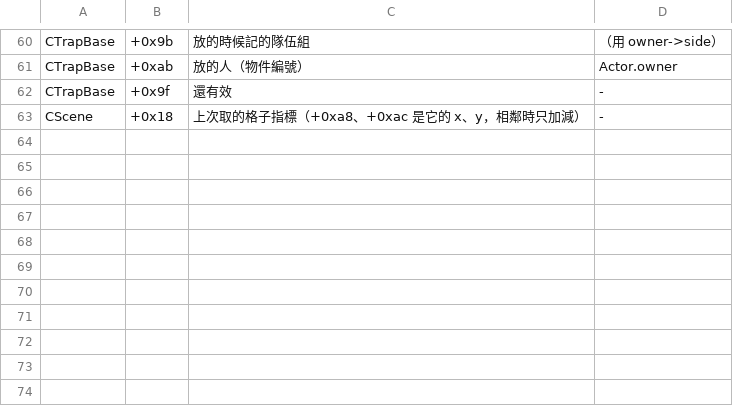
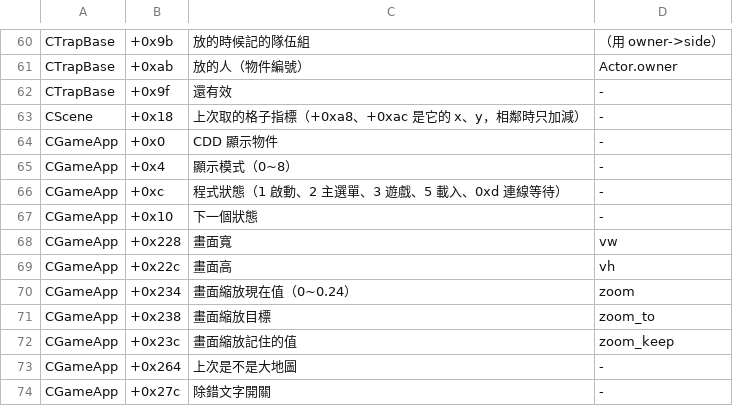
Before and after one commit to chanwunkong/SideTest, a TSV file: QinPort/tools/fields.tsv, drawn as a sheet; only a part is shown, gaps mark what is left out; the diff names each change by its address in the sheet, - before the commit and + after, or states it on an @@ line.

```diff
--- a/QinPort/tools/fields.tsv
+++ b/QinPort/tools/fields.tsv
+row 64: CGameApp | +0x0 | CDD 顯示物件 | -
+row 65: CGameApp | +0x4 | 顯示模式（0~8） | -
+row 66: CGameApp | +0xc | 程式狀態（1 啟動、2 主選單、3 遊戲、5 載入、0xd 連線等待） | -
+row 67: CGameApp | +0x10 | 下一個狀態 | -
+row 68: CGameApp | +0x228 | 畫面寬 | vw
+row 69: CGameApp | +0x22c | 畫面高 | vh
+row 70: CGameApp | +0x234 | 畫面縮放現在值（0~0.24） | zoom
+row 71: CGameApp | +0x238 | 畫面縮放目標 | zoom_to
+row 72: CGameApp | +0x23c | 畫面縮放記住的值 | zoom_keep
+row 73: CGameApp | +0x264 | 上次是不是大地圖 | -
+row 74: CGameApp | +0x27c | 除錯文字開關 | -
```
Also changed, not shown: QinPort/FUNCS.tsv, QinPort/tools/roles.tsv, 6 other files.
